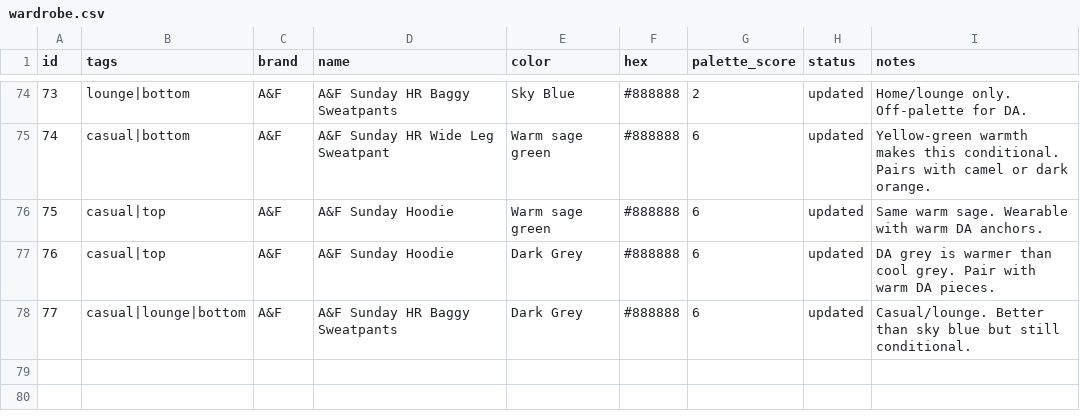
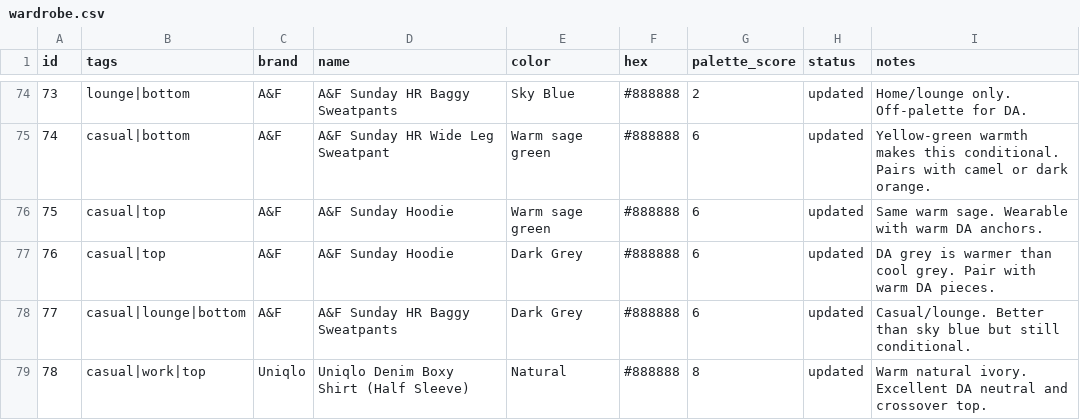
Before and after one commit to nmillere/wardrobe, a CSV file: wardrobe.csv, drawn as a sheet; only a part is shown, gaps mark what is left out.

Commit message:
Add Uniqlo Denim Boxy Shirt (Half Sleeve) to wardrobe via MCP

```diff
--- a/wardrobe.csv
+++ b/wardrobe.csv
@@ -78 +78,2 @@ id,tags,brand,name,color,hex,palette_score,status,notes
 "77","casual|lounge|bottom","A&F","A&F Sunday HR Baggy Sweatpants","Dark Grey","#888888","6","updated","Casual/lounge. Better than sky blue but still conditional."
+"78","casual|work|top","Uniqlo","Uniqlo Denim Boxy Shirt (Half Sleeve)","Natural","#888888","8","updated","Warm natural ivory. Excellent DA neutral and crossover top."
```
